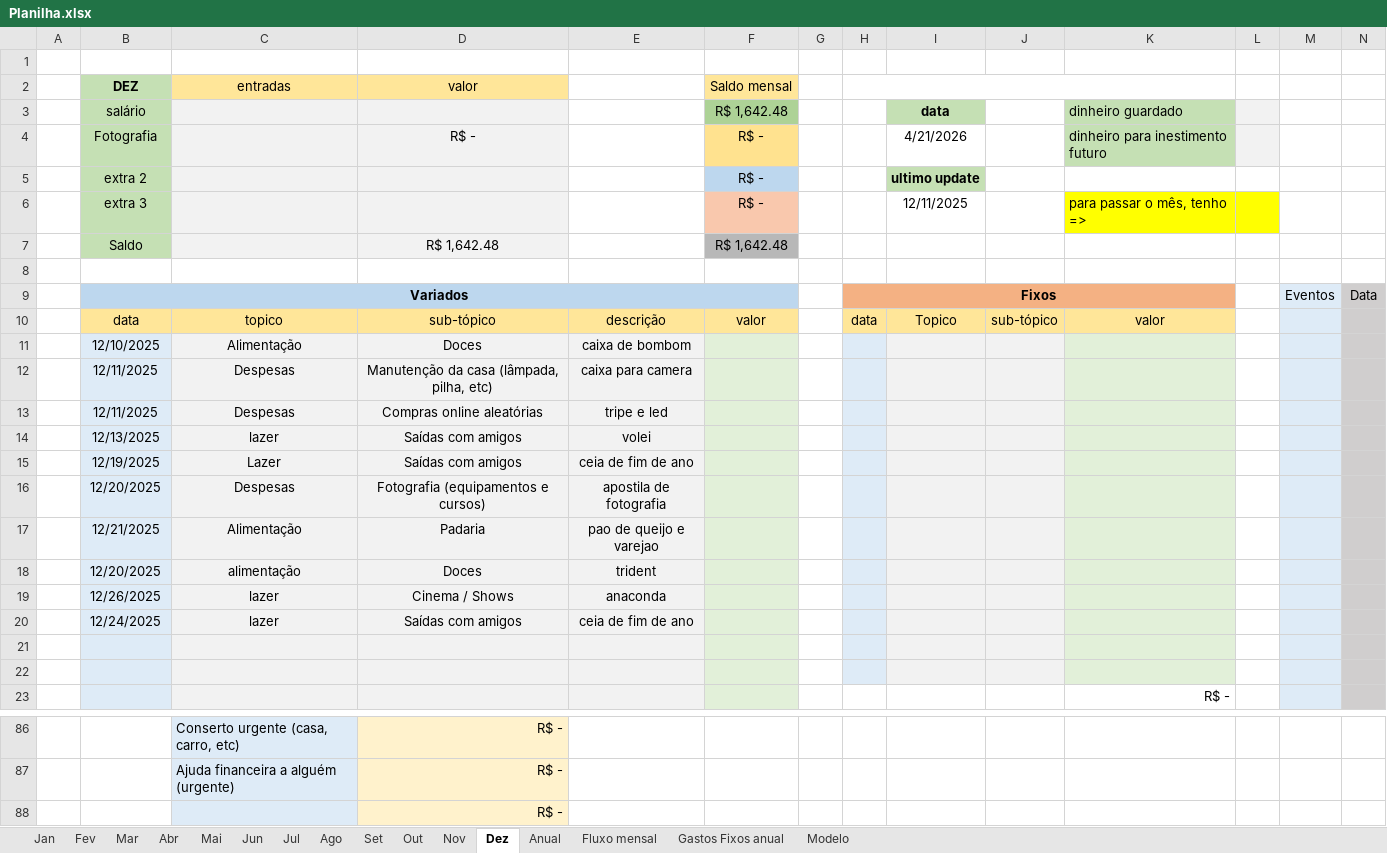
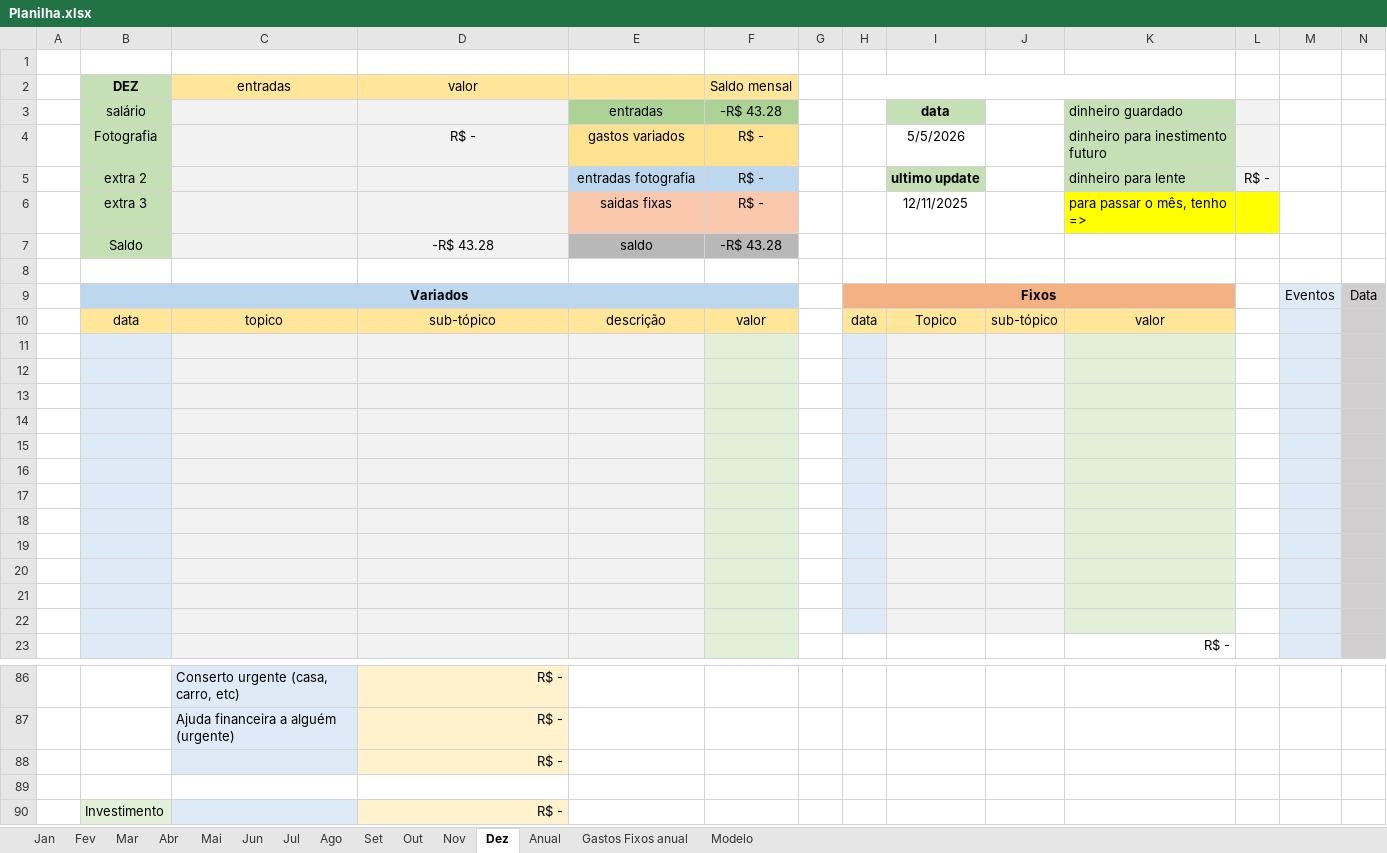
Before and after one commit to MiguelOliveira07/JavaScript, an Excel workbook: arquivos extras/Planilha.xlsx, sheet Dez, drawn as a sheet; only a part is shown, gaps mark what is left out; values as stored, in another font and other column widths than the file's, no borders; removed rows and columns are numbered as before the commit, all else as after; rows hold the shown columns only; the diff names each change by its address in the sheet, - before the commit and + after, or states it on an @@ line.

```diff
--- a/arquivos extras/Planilha.xlsx (sheet Dez)
+++ b/arquivos extras/Planilha.xlsx (sheet Dez)
-sheet tab: Fluxo mensal
-E2 fill: none
+E2 fill: #FFE699
-E3: (empty)
+E3: entradas
-E3 fill: none
+E3 fill: #ADD296
-F3 (Saldo mensal): R$ 1,642.48
+F3 (Saldo mensal): -R$ 43.28
-E4: (empty)
+E4: gastos variados
-E4 fill: none
+E4 fill: #FFE28F
-I4: 4/21/2026
+I4: 5/5/2026
-E5: (empty)
+E5: entradas fotografia
-E5 fill: none
+E5 fill: #BDD7EE
-K5: (empty)
+K5: dinheiro para lente
-K5 fill: none
+K5 fill: #C5E0B4
-L5: (empty)
+L5: R$ -
-L5 fill: none
+L5 fill: #F2F2F2
-E6: (empty)
+E6: saidas fixas
-E6 fill: none
+E6 fill: #F9C8AD
-row 7:  | Saldo |  | R$ 1,642.48 |  | R$ 1,642.48
+row 7:  | Saldo |  | -R$ 43.28 | saldo | -R$ 43.28
-row 11:  | 12/10/2025 | Alimentação | Doces | caixa de bombom
+row 11: (empty)
-row 12:  | 12/11/2025 | Despesas | Manutenção da casa (lâmpada, pilha, etc) | caixa para camera
+row 12: (empty)
-row 13:  | 12/11/2025 | Despesas | Compras online aleatórias | tripe e led
+row 13: (empty)
-row 14:  | 12/13/2025 | lazer | Saídas com amigos | volei
+row 14: (empty)
-row 15:  | 12/19/2025 | Lazer | Saídas com amigos | ceia de fim de ano
+row 15: (empty)
-row 16:  | 12/20/2025 | Despesas | Fotografia (equipamentos e cursos) | apostila de fotografia
+row 16: (empty)
-row 17:  | 12/21/2025 | Alimentação | Padaria | pao de queijo e varejao
+row 17: (empty)
-row 18:  | 12/20/2025 | alimentação | Doces | trident
+row 18: (empty)
-row 19:  | 12/26/2025 | lazer | Cinema / Shows | anaconda
+row 19: (empty)
-row 20:  | 12/24/2025 | lazer | Saídas com amigos | ceia de fim de ano
+row 20: (empty)
+row 89: (empty)
+row 90:  | Investimento |  | R$ -
```
Also changed, not shown: sheet Anual, sheet Mai, sheet Abr, sheet Ago, sheet Set, sheet Jul, 7 more sheets, formulas that keep their value, charts or pictures.
